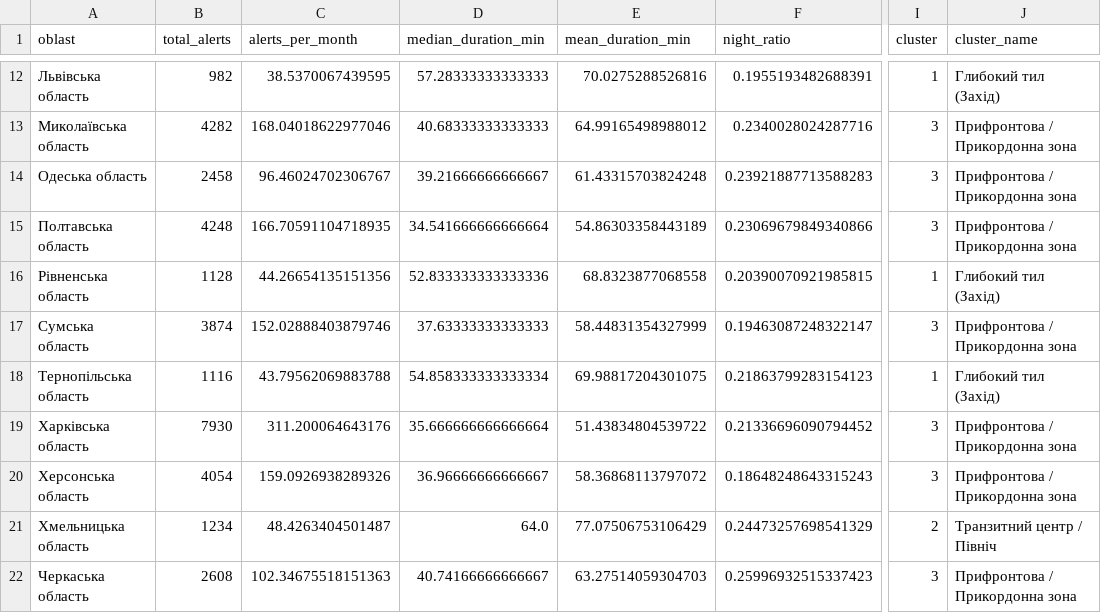
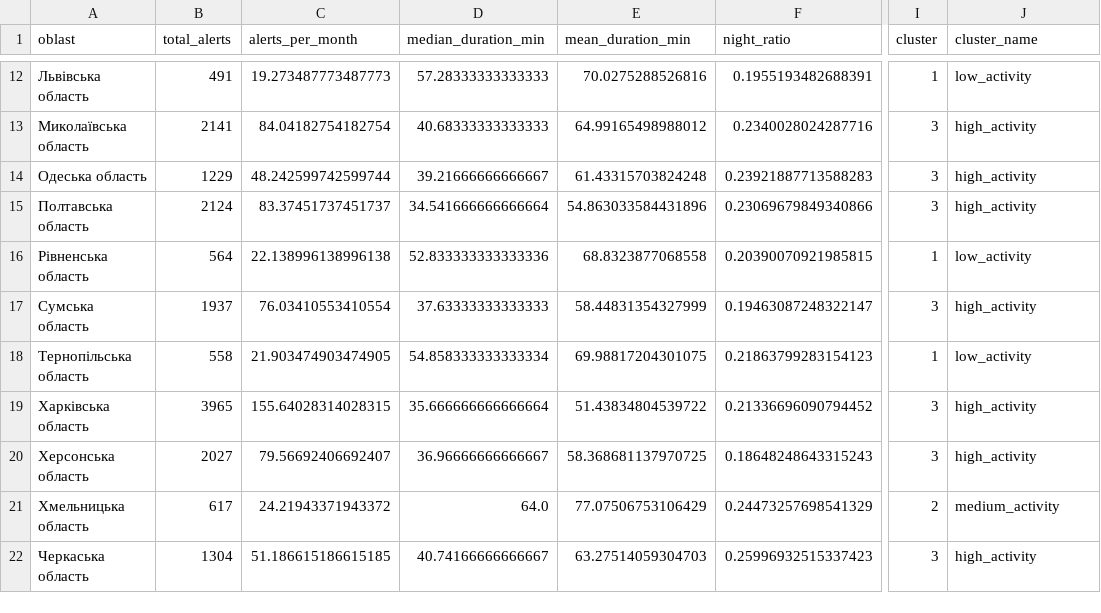
Before and after one commit to Yaroo-a/ukrainian-air-raid-sirens-analysis, a CSV file: reports/clusters_train_only.csv, drawn as a sheet; only a part is shown, gaps mark what is left out; the diff covers the shown part only; the diff names each change by its address in the sheet, - before the commit and + after, or states it on an @@ line.

Commit message:
fix(pipeline): aggregate subregional alerts post-Aug 2025, add reproducible Train clusters, 500-day block bootstrap, 60d benchmark, and full invariance test

```diff
--- a/reports/clusters_train_only.csv
+++ b/reports/clusters_train_only.csv
-B12 (total_alerts): 982
+B12 (total_alerts): 491
-C12 (alerts_per_month): 38.5370067439595
+C12 (alerts_per_month): 19.273487773487773
-J12 (cluster_name): Глибокий тил (Захід)
+J12 (cluster_name): low_activity
-B13 (total_alerts): 4282
+B13 (total_alerts): 2141
-C13 (alerts_per_month): 168.04018622977046
+C13 (alerts_per_month): 84.04182754182754
-J13:J15 (cluster_name): Прифронтова / Прикордонна зона
+J13:J15 (cluster_name): high_activity
-B14 (total_alerts): 2458
+B14 (total_alerts): 1229
-C14 (alerts_per_month): 96.46024702306767
+C14 (alerts_per_month): 48.242599742599744
-B15 (total_alerts): 4248
+B15 (total_alerts): 2124
-C15 (alerts_per_month): 166.70591104718935
+C15 (alerts_per_month): 83.37451737451737
-E15 (mean_duration_min): 54.86303358443189
+E15 (mean_duration_min): 54.863033584431896
-B16 (total_alerts): 1128
+B16 (total_alerts): 564
-C16 (alerts_per_month): 44.26654135151356
+C16 (alerts_per_month): 22.138996138996138
-J16 (cluster_name): Глибокий тил (Захід)
+J16 (cluster_name): low_activity
-B17 (total_alerts): 3874
+B17 (total_alerts): 1937
-C17 (alerts_per_month): 152.02888403879746
+C17 (alerts_per_month): 76.03410553410554
-J17 (cluster_name): Прифронтова / Прикордонна зона
+J17 (cluster_name): high_activity
-B18 (total_alerts): 1116
+B18 (total_alerts): 558
-C18 (alerts_per_month): 43.79562069883788
+C18 (alerts_per_month): 21.903474903474905
-J18 (cluster_name): Глибокий тил (Захід)
+J18 (cluster_name): low_activity
-B19 (total_alerts): 7930
+B19 (total_alerts): 3965
-C19 (alerts_per_month): 311.200064643176
+C19 (alerts_per_month): 155.64028314028315
-J19:J20 (cluster_name): Прифронтова / Прикордонна зона
+J19:J20 (cluster_name): high_activity
-B20 (total_alerts): 4054
+B20 (total_alerts): 2027
-C20 (alerts_per_month): 159.0926938289326
+C20 (alerts_per_month): 79.56692406692407
-E20 (mean_duration_min): 58.36868113797072
+E20 (mean_duration_min): 58.368681137970725
-B21 (total_alerts): 1234
+B21 (total_alerts): 617
-C21 (alerts_per_month): 48.4263404501487
+C21 (alerts_per_month): 24.21943371943372
-J21 (cluster_name): Транзитний центр / Північ
+J21 (cluster_name): medium_activity
-B22 (total_alerts): 2608
+B22 (total_alerts): 1304
-C22 (alerts_per_month): 102.34675518151363
+C22 (alerts_per_month): 51.186615186615185
-J22 (cluster_name): Прифронтова / Прикордонна зона
+J22 (cluster_name): high_activity
```
Also changed, not shown: 41 edited cells elsewhere in this file, reports/feature_importance_lightgbm.csv, reports/ml_models_benchmark.csv, 29 other files.
